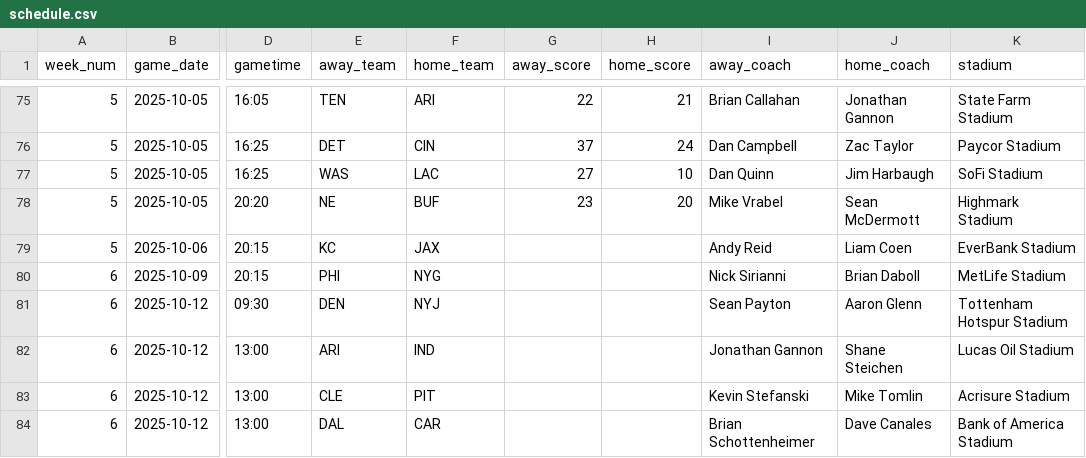
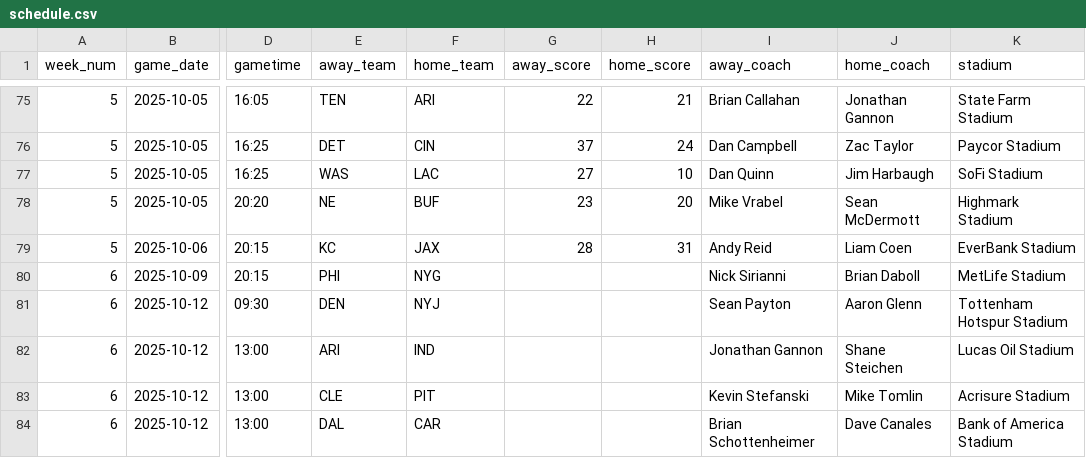
Before and after one commit to obliojoe/who-should-lose-data, a CSV file: data/schedule.csv, drawn as a sheet; only a part is shown, gaps mark what is left out; the diff names each change by its address in the sheet, - before the commit and + after, or states it on an @@ line.

```diff
--- a/data/schedule.csv
+++ b/data/schedule.csv
-G79 (away_score): (empty)
+G79 (away_score): 28
-H79 (home_score): (empty)
+H79 (home_score): 31
```
Also changed, not shown: data/team_stats.csv, 4 other files.
